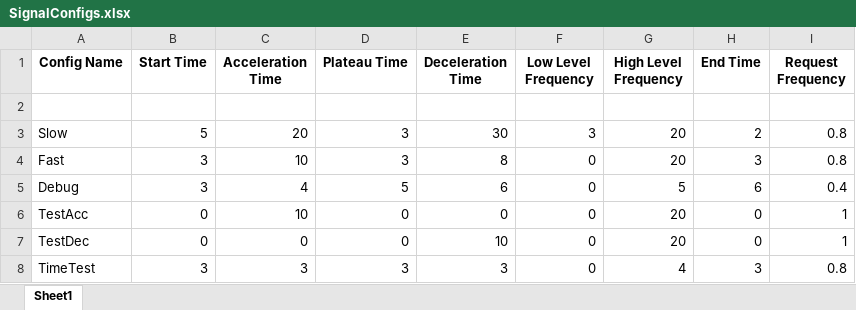
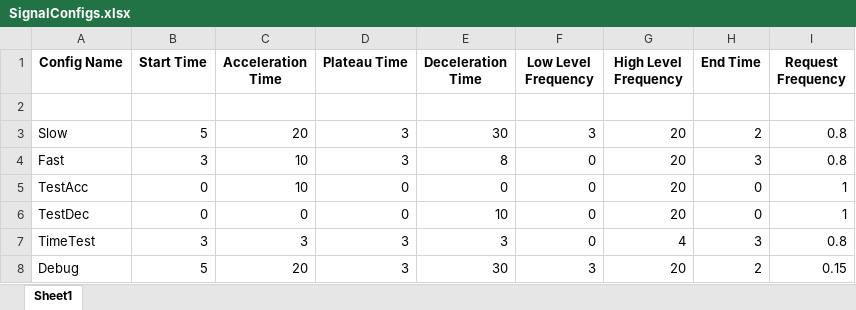
Before and after one commit to PashaIanko/DeltaCP-Application, an Excel workbook: SignalGenerationConfigs/EdgeSignalConfigs/SignalConfigs.xlsx, sheet Sheet1, drawn as a sheet; values as stored, in another font and other column widths than the file's, no borders; removed rows and columns are numbered as before the commit, all else as after; the diff names each change by its address in the sheet, - before the commit and + after, or states it on an @@ line.

```diff
--- a/SignalGenerationConfigs/EdgeSignalConfigs/SignalConfigs.xlsx (sheet Sheet1)
+++ b/SignalGenerationConfigs/EdgeSignalConfigs/SignalConfigs.xlsx (sheet Sheet1)
-row 5: Debug | 3 | 4 | 5 | 6 | 0 | 5 | 6 | 0.4
+row 8: Debug | 5 | 20 | 3 | 30 | 3 | 20 | 2 | 0.15
```
Also changed, not shown: 4 other files.
